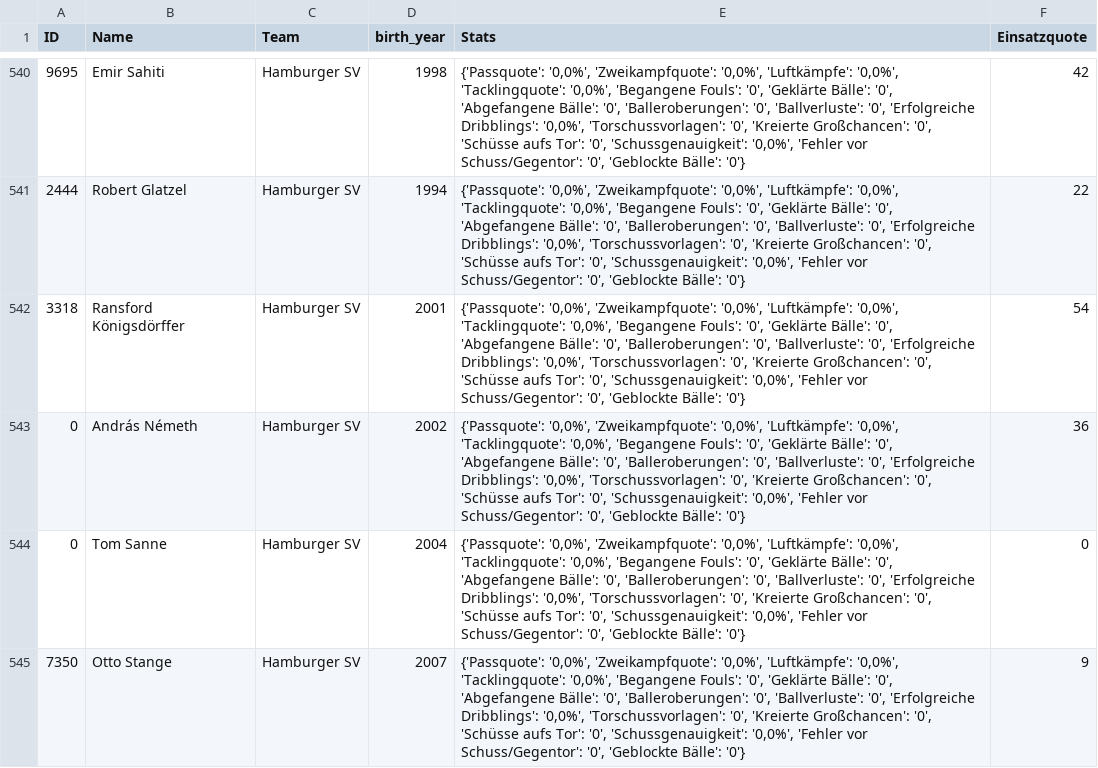
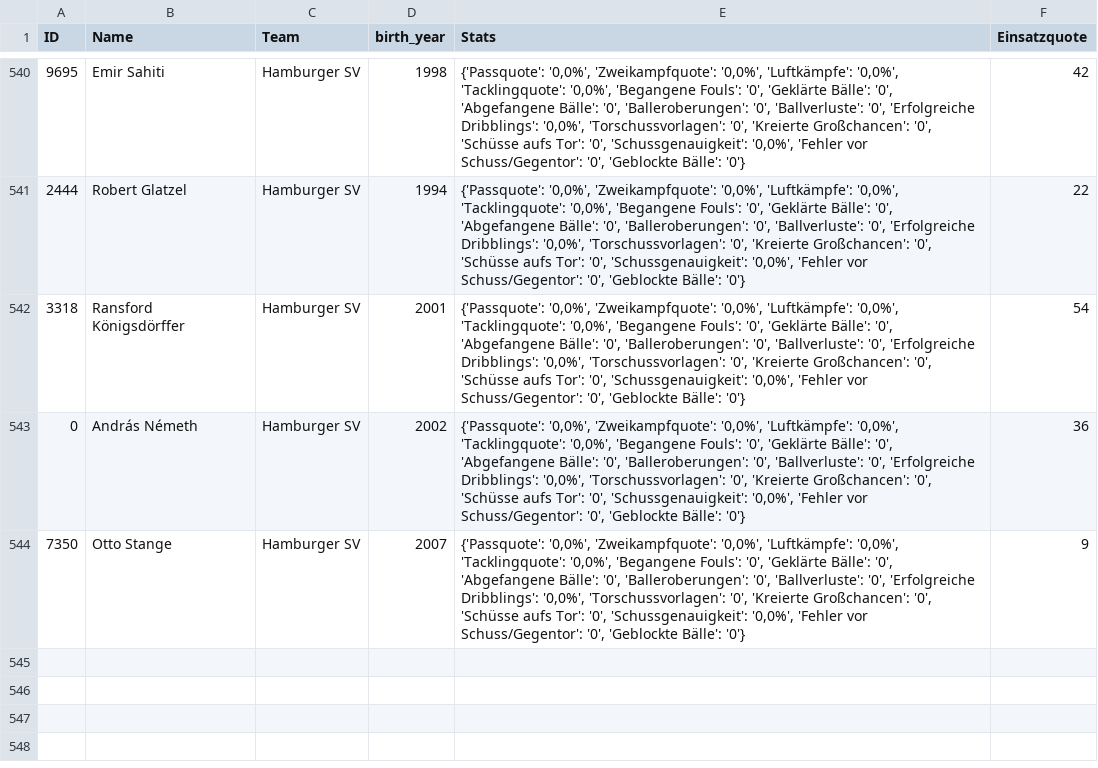
Before and after one commit to buenavista62/kickbased, a CSV file: data/ligainsider_df.csv, drawn as a sheet; only a part is shown, gaps mark what is left out.

Commit message:
Automated data update

```diff
--- a/data/ligainsider_df.csv
+++ b/data/ligainsider_df.csv
@@ -543,3 +543,2 @@ ID,Name,Team,birth_year,Stats,Einsatzquote
 0,András Németh,Hamburger SV,2002,"{'Passquote': '0,0%', 'Zweikampfquote': '0,0%', 'Luftkämpfe': '0,0%', 'Tacklingquote': '0,0%', 'Begangene Fouls': '0', 'Geklärte Bälle': '0', 'Abgefangene Bälle': '0', 'Balleroberungen': '0', 'Ballverluste': '0', 'Erfolgreiche Dribblings': '0,0%', 'Torschussvorlagen': '0', 'Kreierte Großchancen': '0', 'Schüsse aufs Tor': '0', 'Schussgenauigkeit': '0,0%', 'Fehler vor Schuss/Gegentor': '0', 'Geblockte Bälle': '0'}",36
-0,Tom Sanne,Hamburger SV,2004,"{'Passquote': '0,0%', 'Zweikampfquote': '0,0%', 'Luftkämpfe': '0,0%', 'Tacklingquote': '0,0%', 'Begangene Fouls': '0', 'Geklärte Bälle': '0', 'Abgefangene Bälle': '0', 'Balleroberungen': '0', 'Ballverluste': '0', 'Erfolgreiche Dribblings': '0,0%', 'Torschussvorlagen': '0', 'Kreierte Großchancen': '0', 'Schüsse aufs Tor': '0', 'Schussgenauigkeit': '0,0%', 'Fehler vor Schuss/Gegentor': '0', 'Geblockte Bälle': '0'}",0
 7350,Otto Stange,Hamburger SV,2007,"{'Passquote': '0,0%', 'Zweikampfquote': '0,0%', 'Luftkämpfe': '0,0%', 'Tacklingquote': '0,0%', 'Begangene Fouls': '0', 'Geklärte Bälle': '0', 'Abgefangene Bälle': '0', 'Balleroberungen': '0', 'Ballverluste': '0', 'Erfolgreiche Dribblings': '0,0%', 'Torschussvorlagen': '0', 'Kreierte Großchancen': '0', 'Schüsse aufs Tor': '0', 'Schussgenauigkeit': '0,0%', 'Fehler vor Schuss/Gegentor': '0', 'Geblockte Bälle': '0'}",9
```
Also changed, not shown: 1 other file.
